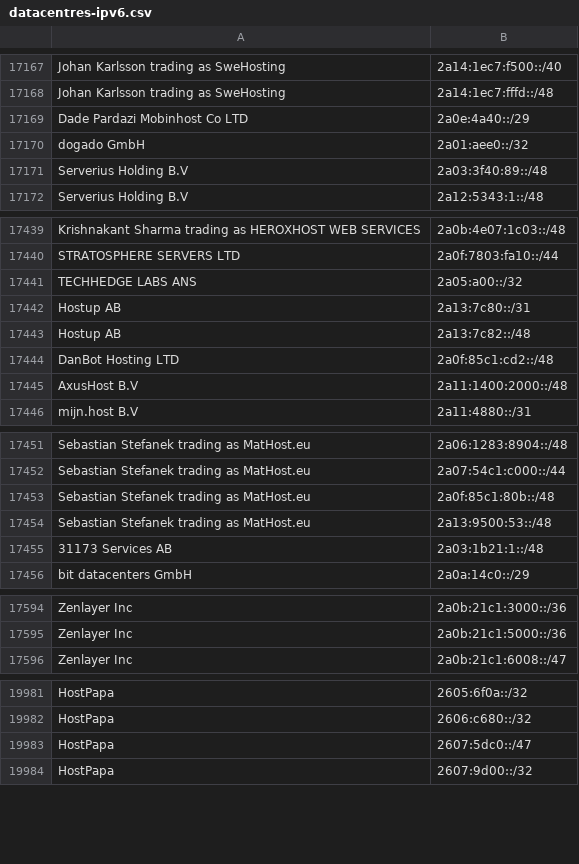
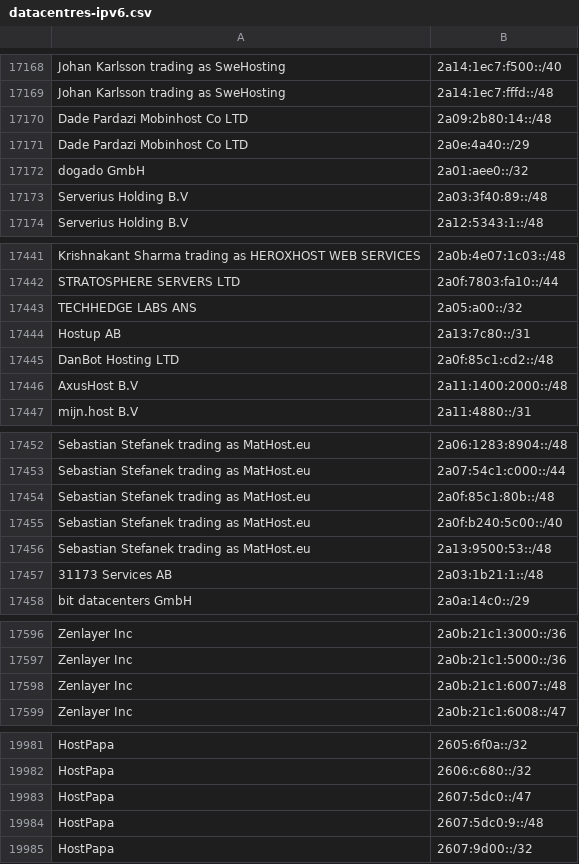
Before and after one commit to hexydec/ip-ranges, a CSV file: output/datacentres-ipv6.csv, drawn as a sheet; only a part is shown, gaps mark what is left out; removed rows and columns are numbered as before the commit, all else as after; the diff covers the shown part only; the diff names each change by its address in the sheet, - before the commit and + after, or states it on an @@ line.

```diff
--- a/output/datacentres-ipv6.csv
+++ b/output/datacentres-ipv6.csv
+row 17170: Dade Pardazi Mobinhost Co LTD | 2a09:2b80:14::/48
-row 17443: Hostup AB | 2a13:7c82::/48
+row 17455: Sebastian Stefanek trading as MatHost.eu | 2a0f:b240:5c00::/40
+row 17598: Zenlayer Inc | 2a0b:21c1:6007::/48
+row 19984: HostPapa | 2607:5dc0:9::/48
```
Also changed, not shown: 3 added rows, 8 removed rows and 9 edited cells elsewhere in this file, 7 other files.
